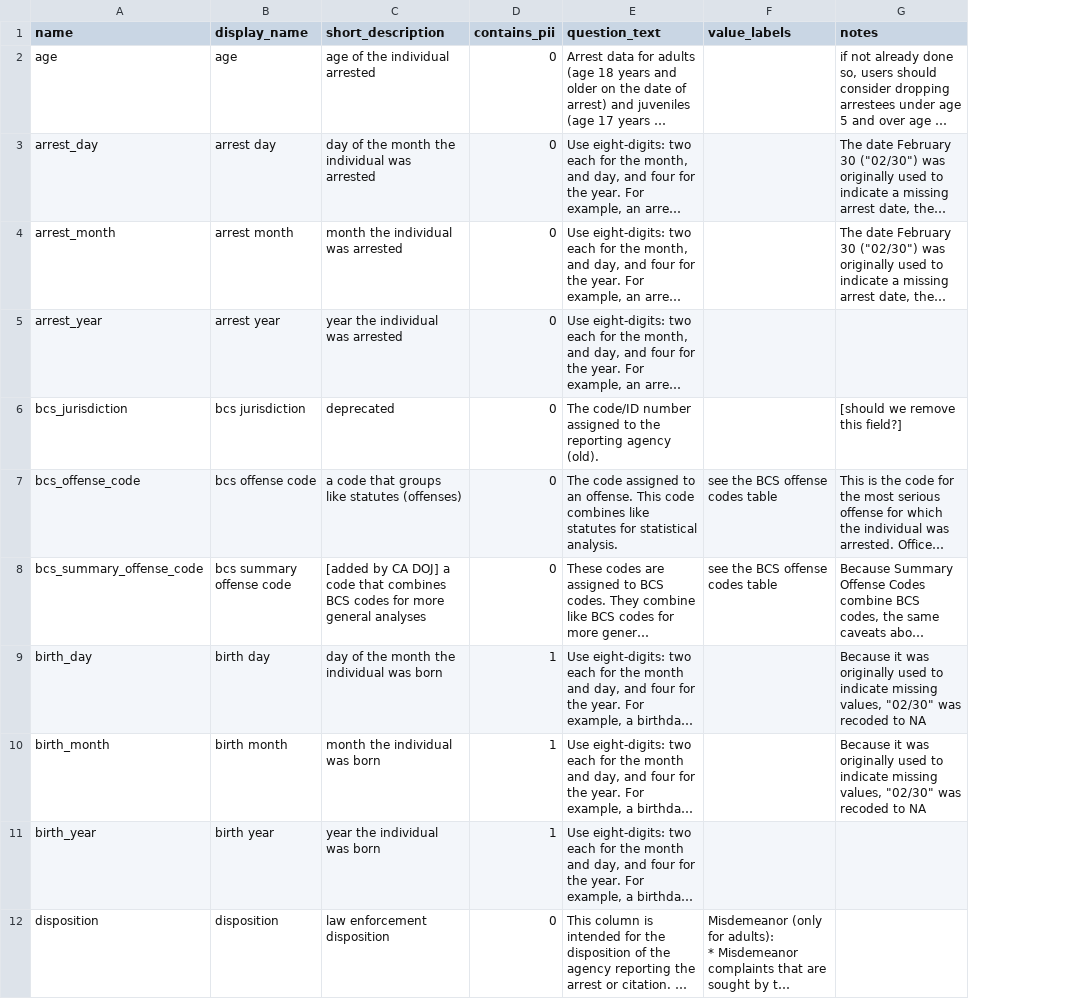
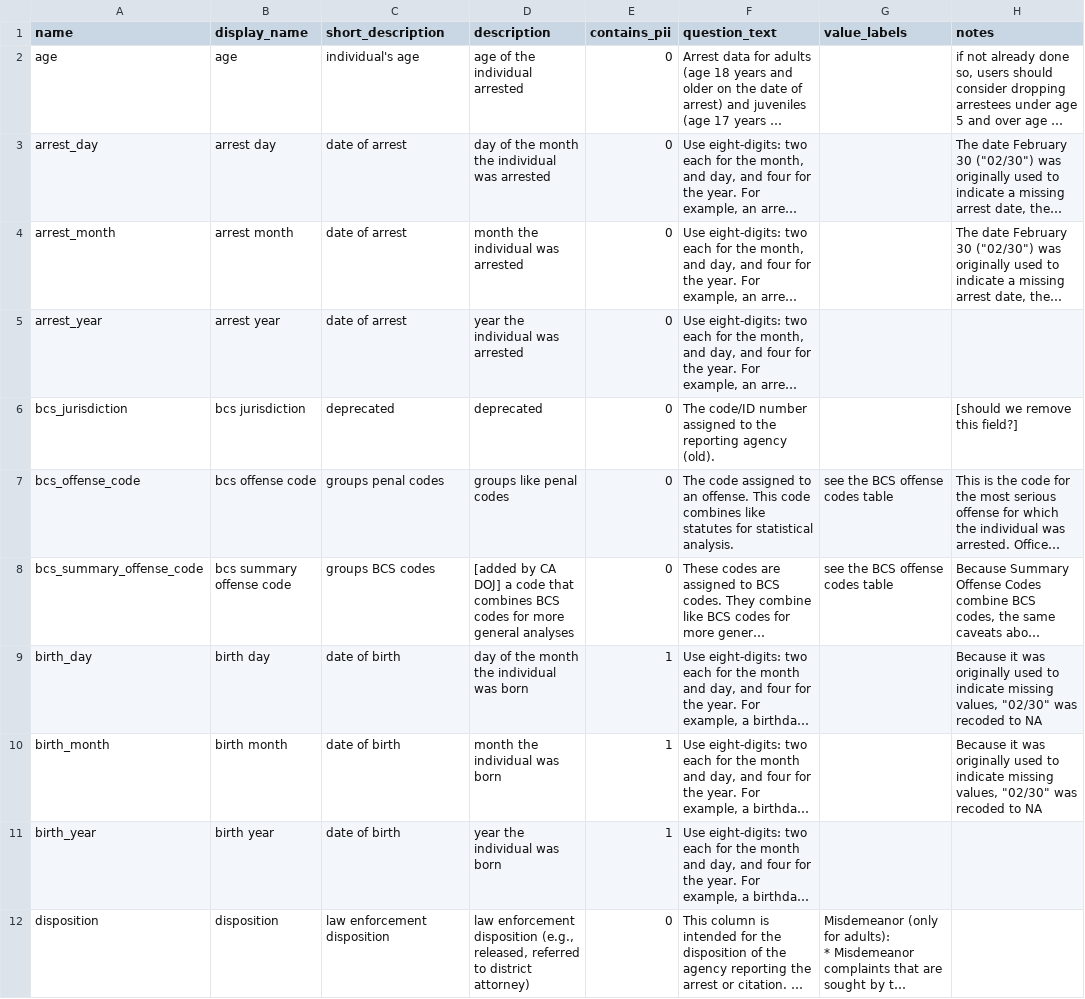
Before and after one commit to vdorie/dojr, a CSV file: inventory/macr/macr_variables.csv, drawn as a sheet; only a part is shown; long unchanged cells end in …; the diff covers the shown part only; the diff names each change by its address in the sheet, - before the commit and + after, or states it on an @@ line.

Commit message:
short description vs description (added 1 column)

```diff
--- a/inventory/macr/macr_variables.csv
+++ b/inventory/macr/macr_variables.csv
+column D (description), rows 2-12: age of the individual arrested | day of the month the individual was arrested | month the individual was arrested | year the individual was arrested | deprecated | groups like penal codes | [added by CA DOJ] a code that combines BCS codes for more general analyses | day of the month the individual was born | month the individual was born | year the individual was born | law enforcement disposition (e.g., released, referred to district attorney)
-C2 (short_description): age of the individual arrested
+C2 (short_description): individual's age
-C3 (short_description): day of the month the individual was arrested
+C3 (short_description): date of arrest
-C4 (short_description): month the individual was arrested
+C4 (short_description): date of arrest
-C5 (short_description): year the individual was arrested
+C5 (short_description): date of arrest
-C7 (short_description): a code that groups like statutes (offenses)
+C7 (short_description): groups penal codes
-C8 (short_description): [added by CA DOJ] a code that combines BCS codes for more general analyses
+C8 (short_description): groups BCS codes
-C9 (short_description): day of the month the individual was born
+C9 (short_description): date of birth
-C10 (short_description): month the individual was born
+C10 (short_description): date of birth
-C11 (short_description): year the individual was born
+C11 (short_description): date of birth
```
Also changed, not shown: 11 edited cells elsewhere in this file.
